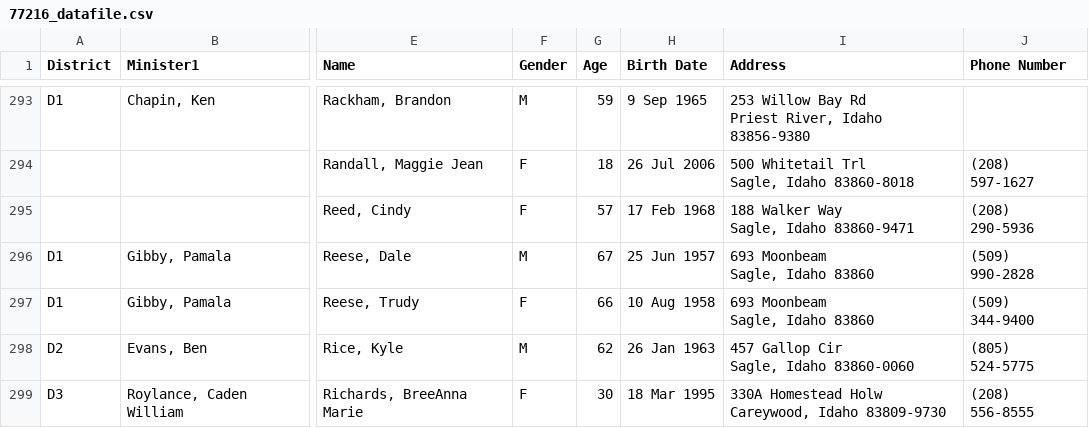
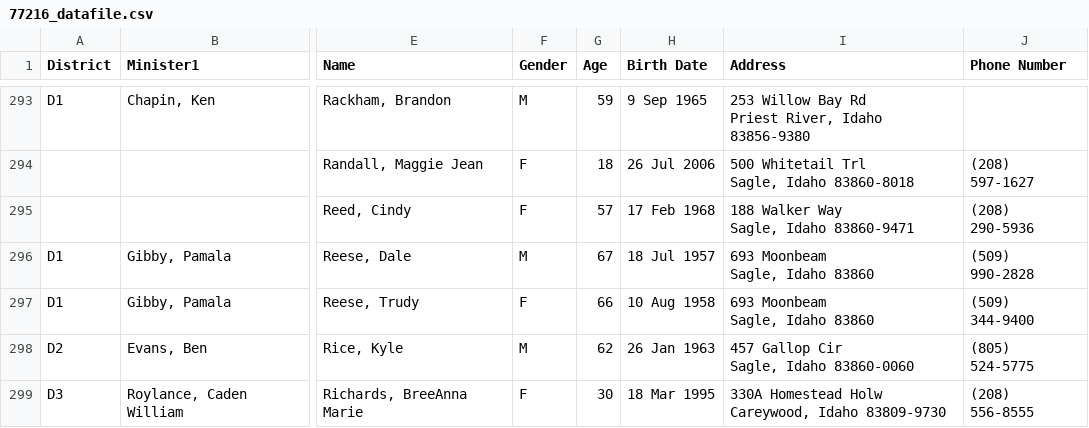
Before and after one commit to Reelman57/Reese, a CSV file: 77216_datafile.csv, drawn as a sheet; only a part is shown, gaps mark what is left out; the diff names each change by its address in the sheet, - before the commit and + after, or states it on an @@ line.

Commit message:
Update 77216_datafile.csv

```diff
--- a/77216_datafile.csv
+++ b/77216_datafile.csv
-H296 (Birth Date): 25 Jun 1957
+H296 (Birth Date): 18 Jul 1957
```
